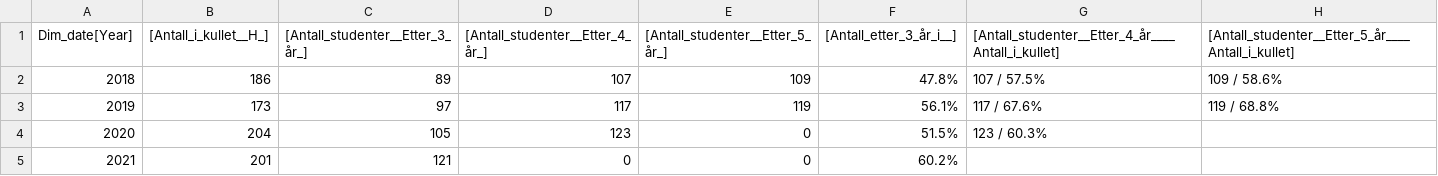
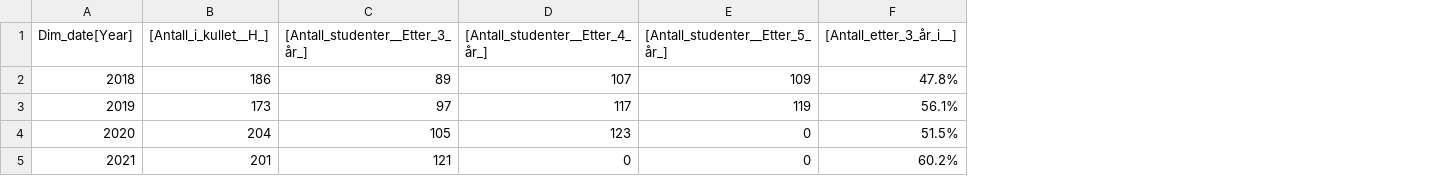
Before and after one commit to RouzbehRasai/NHO-Sj-fart, a CSV file: DataDatawrapper/MaritimUtdanningHUGjennomforing.csv, drawn as a sheet; the diff names each change by its address in the sheet, - before the commit and + after, or states it on an @@ line.

Commit message:
Upload CSV from Power Automate

```diff
--- a/DataDatawrapper/MaritimUtdanningHUGjennomforing.csv
+++ b/DataDatawrapper/MaritimUtdanningHUGjennomforing.csv
-column G, rows 1-4: [Antall_studenter__Etter_4_år____Antall_i_kullet] | 107 / 57.5% | 117 / 67.6% | 123 / 60.3%
-column H, rows 1-3: [Antall_studenter__Etter_5_år____Antall_i_kullet] | 109 / 58.6% | 119 / 68.8%
```
